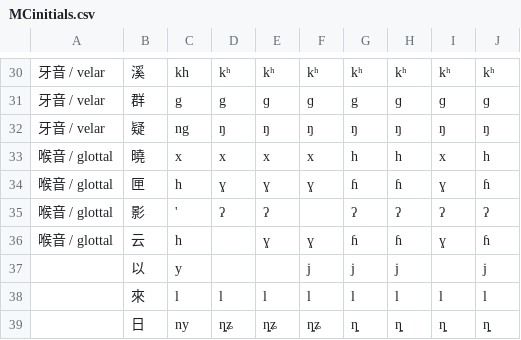
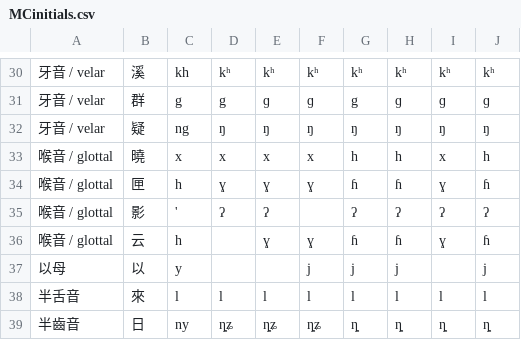
Before and after one commit to chom-kwoy-1/chocassye-corpus, a CSV file: MCinitials.csv, drawn as a sheet; only a part is shown, gaps mark what is left out; the diff names each change by its address in the sheet, - before the commit and + after, or states it on an @@ line.

```diff
--- a/MCinitials.csv
+++ b/MCinitials.csv
-A37: (empty)
+A37: 以母
-A38: (empty)
+A38: 半舌音
-A39: (empty)
+A39: 半齒音
```
Also changed, not shown: 4 other files.
